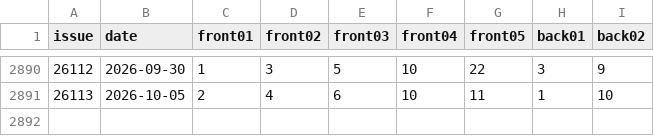
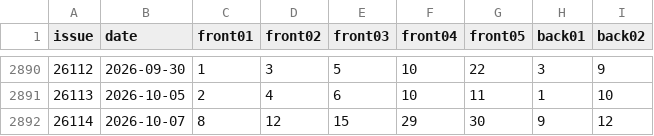
Before and after one commit to zfk407/PMSF-V1, a CSV file: data/raw/dlt_500.csv, drawn as a sheet; only a part is shown, gaps mark what is left out.

```diff
--- a/data/raw/dlt_500.csv
+++ b/data/raw/dlt_500.csv
@@ -2891 +2891,2 @@
 26113,2026-10-05,2,4,6,10,11,1,10
+26114,2026-10-07,8,12,15,29,30,9,12
```
Also changed, not shown: 3 other files.
